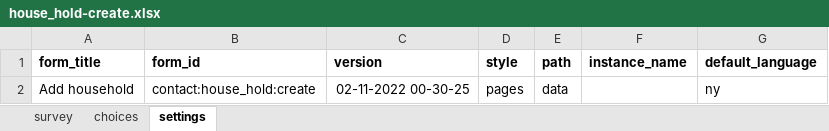
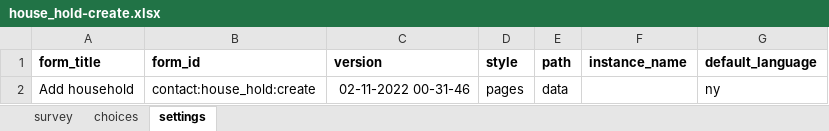
Before and after one commit to oyierp/community-testing-config-test, an Excel workbook: forms/contact/house_hold-create.xlsx, sheet settings, drawn as a sheet; values as stored, in another font and other column widths than the file's, no borders; the diff names each change by its address in the sheet, - before the commit and + after, or states it on an @@ line.

Commit message:
Add files via upload

```diff
--- a/forms/contact/house_hold-create.xlsx (sheet settings)
+++ b/forms/contact/house_hold-create.xlsx (sheet settings)
-C2 (version): 02-11-2022 00-30-25
+C2 (version): 02-11-2022 00-31-46
```
Also changed, not shown: sheet survey.
